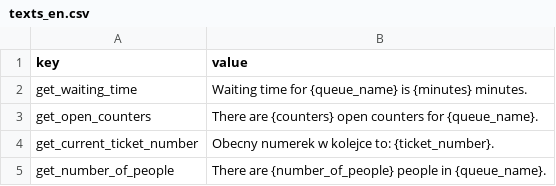
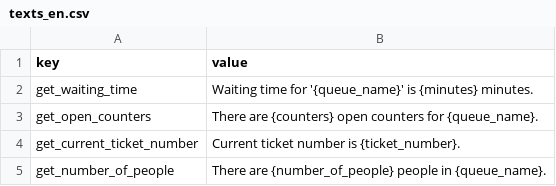
Before and after one commit to HaZdula/kolejkeR, a CSV file: inst/raw/texts_en.csv, drawn as a sheet.

```diff
--- a/inst/raw/texts_en.csv
+++ b/inst/raw/texts_en.csv
@@ -1,5 +1,5 @@
 "key","value"
-"get_waiting_time","Waiting time for {queue_name} is {minutes} minutes."
+"get_waiting_time","Waiting time for '{queue_name}' is {minutes} minutes."
 "get_open_counters","There are {counters} open counters for {queue_name}."
-"get_current_ticket_number","Obecny numerek w kolejce to: {ticket_number}."
+"get_current_ticket_number","Current ticket number is {ticket_number}."
 "get_number_of_people","There are {number_of_people} people in {queue_name}."
```
Also changed, not shown: inst/raw/texts_pl.csv, 4 other files.
